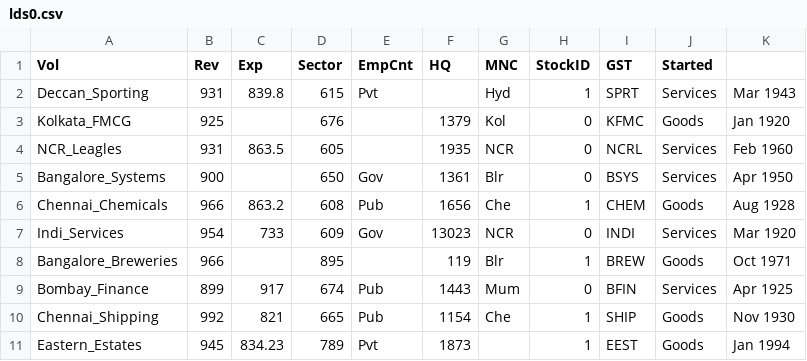
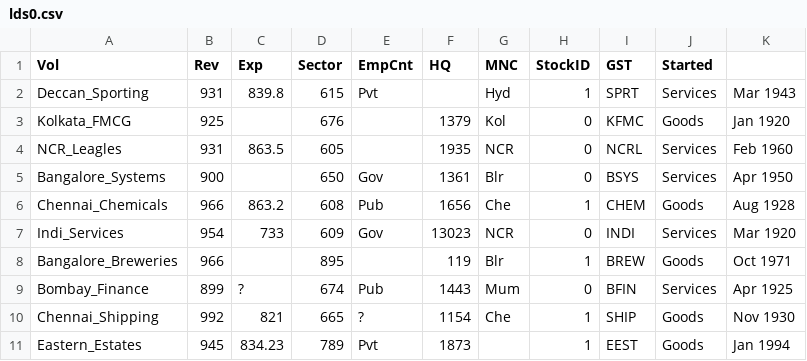
Before and after one commit to vcsgithub/vcsgithub.github.io, a CSV file: lds0.csv, drawn as a sheet.

Commit message:
Update lds0.csv

```diff
--- a/lds0.csv
+++ b/lds0.csv
@@ -8,4 +8,4 @@ Indi_Services,954,733,609,Gov,13023,NCR,0,INDI,Services,Mar 1920
 Bangalore_Breweries,966,,895,,119,Blr,1,BREW,Goods,Oct 1971
-Bombay_Finance,899,917,674,Pub,1443,Mum,0,BFIN,Services,Apr 1925
-Chennai_Shipping,992,821,665,Pub,1154,Che,1,SHIP,Goods,Nov 1930
+Bombay_Finance,899,?,674,Pub,1443,Mum,0,BFIN,Services,Apr 1925
+Chennai_Shipping,992,821,665,?,1154,Che,1,SHIP,Goods,Nov 1930
 Eastern_Estates,945,834.23,789,Pvt,1873,,1,EEST,Goods,Jan 1994
```
